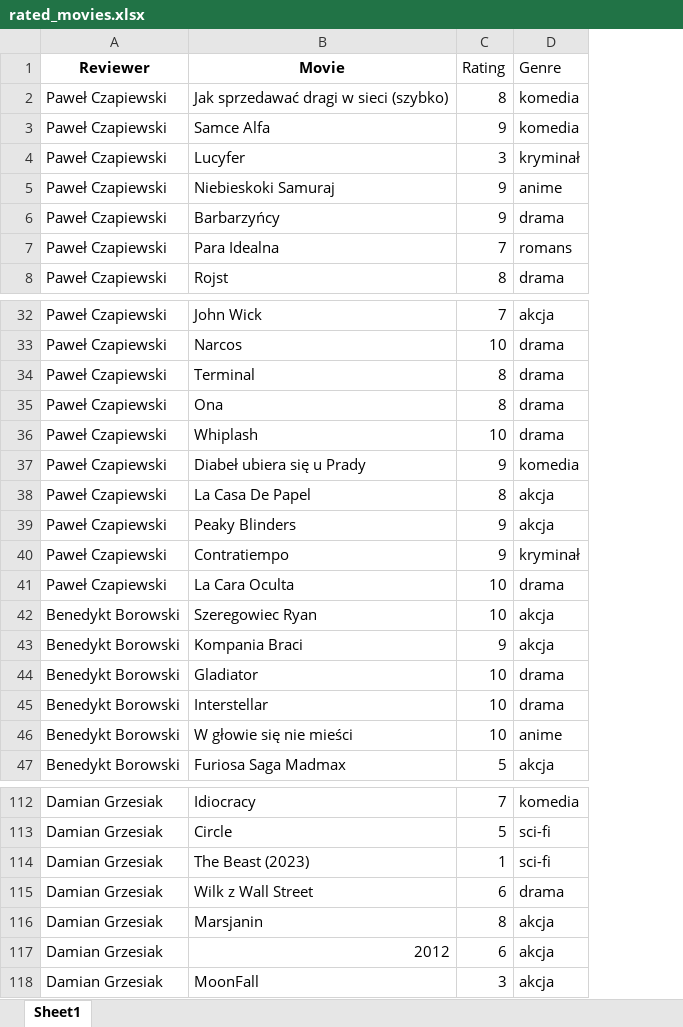
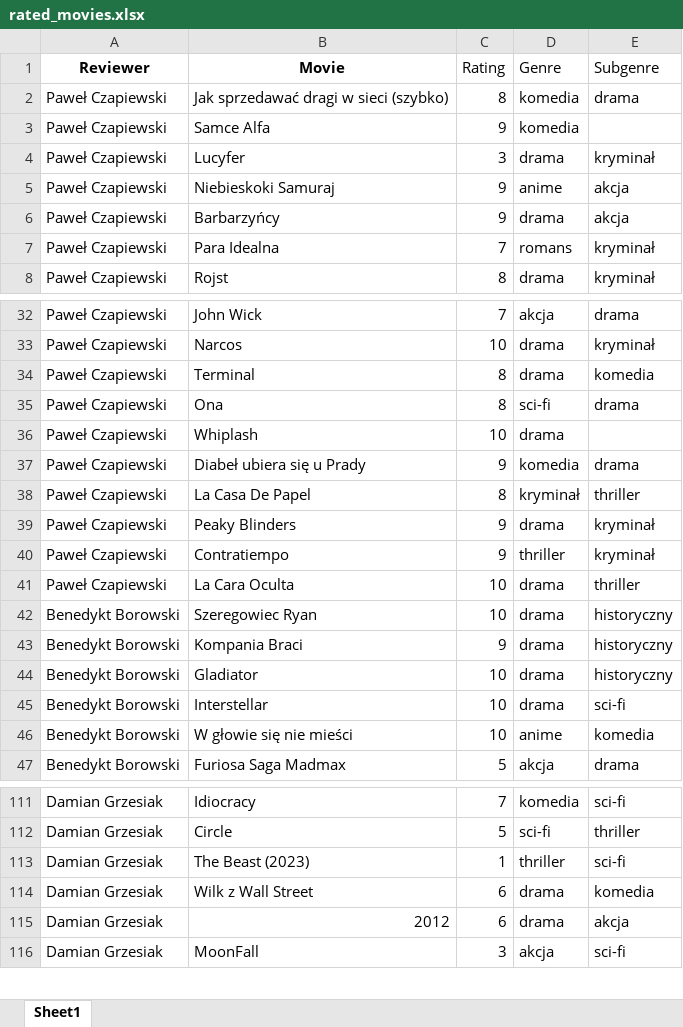
Before and after one commit to s25527-pj/nai-1-python-grinder, an Excel workbook: movie_review_system/rated_movies.xlsx, sheet Sheet1, drawn as a sheet; only a part is shown, gaps mark what is left out; values as stored, in another font and other column widths than the file's, no borders; removed rows and columns are numbered as before the commit, all else as after; the diff covers the shown part only; the diff names each change by its address in the sheet, - before the commit and + after, or states it on an @@ line.

Commit message:
Added subgenre column to data table and modified the code

```diff
--- a/movie_review_system/rated_movies.xlsx (sheet Sheet1)
+++ b/movie_review_system/rated_movies.xlsx (sheet Sheet1)
+column E (Subgenre), rows 2-8: drama |  | kryminał | akcja | akcja | kryminał | kryminał; rows 32-47: drama | kryminał | komedia | drama |  | drama | thriller | kryminał | kryminał | thriller | historyczny | historyczny | historyczny | sci-fi | komedia | drama; rows 111-116: sci-fi | thriller | sci-fi | komedia | akcja | sci-fi
-D4 (Genre): kryminał
+D4 (Genre): drama
-D35 (Genre): drama
+D35 (Genre): sci-fi
-D38 (Genre): akcja
+D38 (Genre): kryminał
-D39 (Genre): akcja
+D39 (Genre): drama
-D40 (Genre): kryminał
+D40 (Genre): thriller
-D42:D43 (Genre): akcja
+D42:D43 (Genre): drama
-D113 (Genre): sci-fi
+D113 (Genre): thriller
-row 116: Damian Grzesiak | Marsjanin | 8 | akcja
-D115 (Genre): akcja
+D115 (Genre): drama
```
Also changed, not shown: 3 removed rows and 10 edited cells elsewhere in this sheet, 3 other files.
